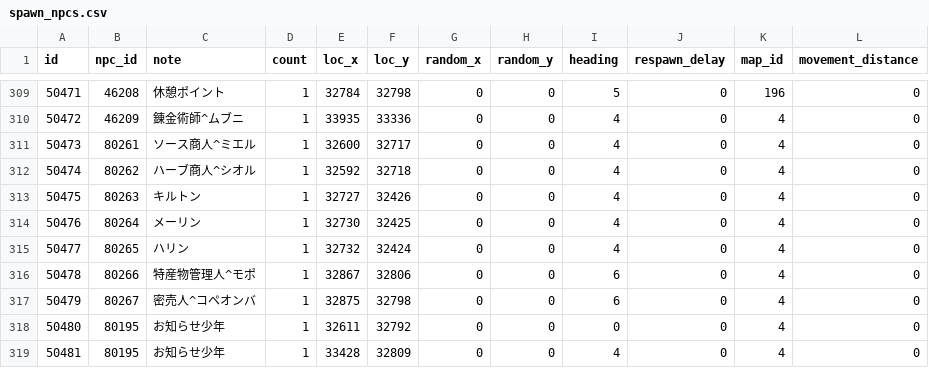
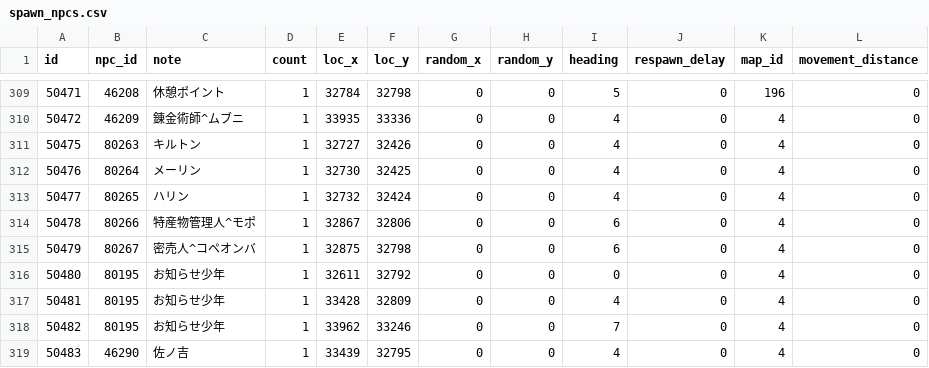
Before and after one commit to Kenji1/L1J-JP, a CSV file: db/csv/ja/spawn_npcs.csv, drawn as a sheet; only a part is shown, gaps mark what is left out; the shorter side is filled out with more unchanged rows.

```diff
--- a/db/csv/ja/spawn_npcs.csv
+++ b/db/csv/ja/spawn_npcs.csv
@@ -310,4 +310,2 @@ id,npc_id,note,count,loc_x,loc_y,random_x,random_y,heading,respawn_delay,map_id,
 50472,46209,錬金術師^ムブニ,1,33935,33336,0,0,4,0,4,0
-50473,80261,ソース商人^ミエル,1,32600,32717,0,0,4,0,4,0
-50474,80262,ハーブ商人^シオル,1,32592,32718,0,0,4,0,4,0
 50475,80263,キルトン,1,32727,32426,0,0,4,0,4,0
```
Also changed, not shown: db/csv/ja/shops.csv, db/csv/ko/shops.csv, 3 other files.
